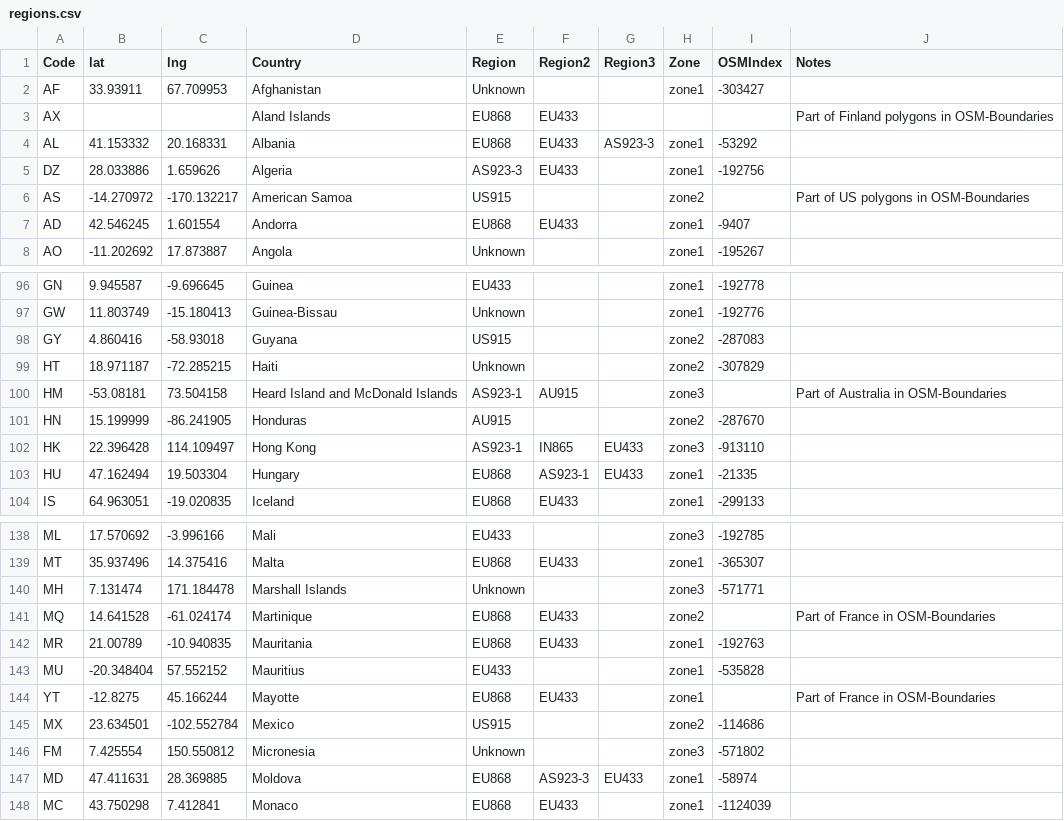
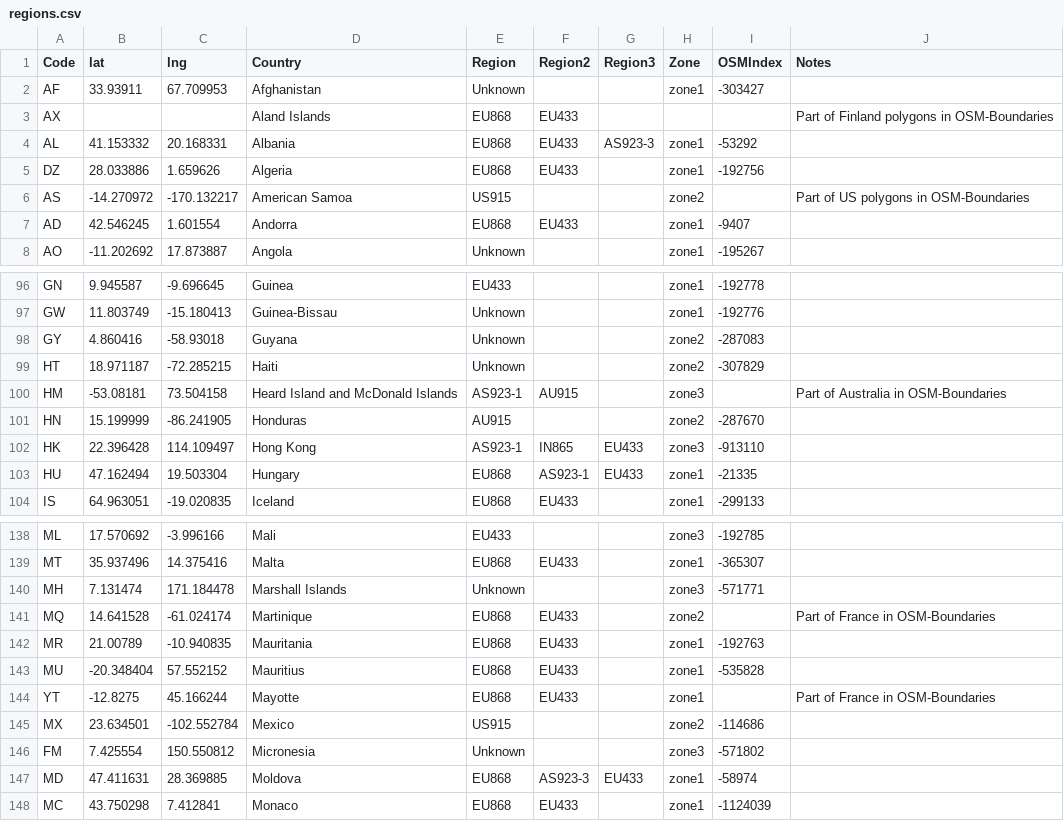
Before and after one commit to dewi-alliance/hplans, a CSV file: regions.csv, drawn as a sheet; only a part is shown, gaps mark what is left out.

Commit message:
As part of RP002-1.0.4 spec update changed Mauritius from EU433 to EU868, Guyana from US915 to Unknown and Algeria from AS923-3 to EU868. This is part of issue #50

```diff
--- a/regions.csv
+++ b/regions.csv
@@ -4,3 +4,3 @@ AX,,,Aland Islands,EU868,EU433,,,,Part of Finland polygons in OSM-Boundaries
 AL,41.153332,20.168331,Albania,EU868,EU433,AS923-3,zone1,-53292,
-DZ,28.033886,1.659626,Algeria,AS923-3,EU433,,zone1,-192756,
+DZ,28.033886,1.659626,Algeria,EU868,EU433,,zone1,-192756,
 AS,-14.270972,-170.132217,American Samoa,US915,,,zone2,,Part of US polygons in OSM-Boundaries
@@ -97,3 +97,3 @@ GN,9.945587,-9.696645,Guinea,EU433,,,zone1,-192778,
 GW,11.803749,-15.180413,Guinea-Bissau,Unknown,,,zone1,-192776,
-GY,4.860416,-58.93018,Guyana,US915,,,zone2,-287083,
+GY,4.860416,-58.93018,Guyana,Unknown,,,zone2,-287083,
 HT,18.971187,-72.285215,Haiti,Unknown,,,zone2,-307829,
@@ -142,3 +142,3 @@ MQ,14.641528,-61.024174,Martinique,EU868,EU433,,zone2,,Part of France in OSM-Bou
 MR,21.00789,-10.940835,Mauritania,EU868,EU433,,zone1,-192763,
-MU,-20.348404,57.552152,Mauritius,EU433,,,zone1,-535828,
+MU,-20.348404,57.552152,Mauritius,EU868,EU433,,zone1,-535828,
 YT,-12.8275,45.166244,Mayotte,EU868,EU433,,zone1,,Part of France in OSM-Boundaries
```
Also changed, not shown: 7 other files.
